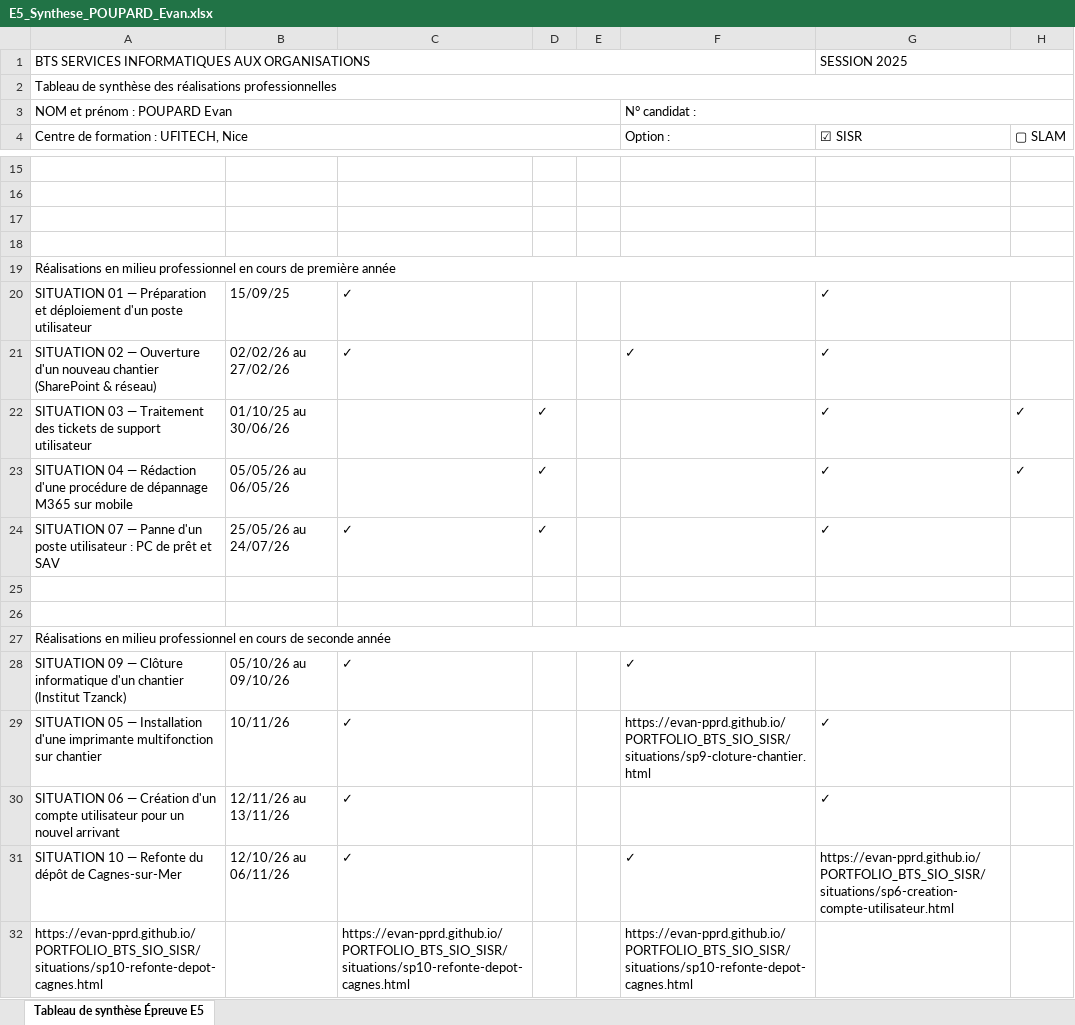
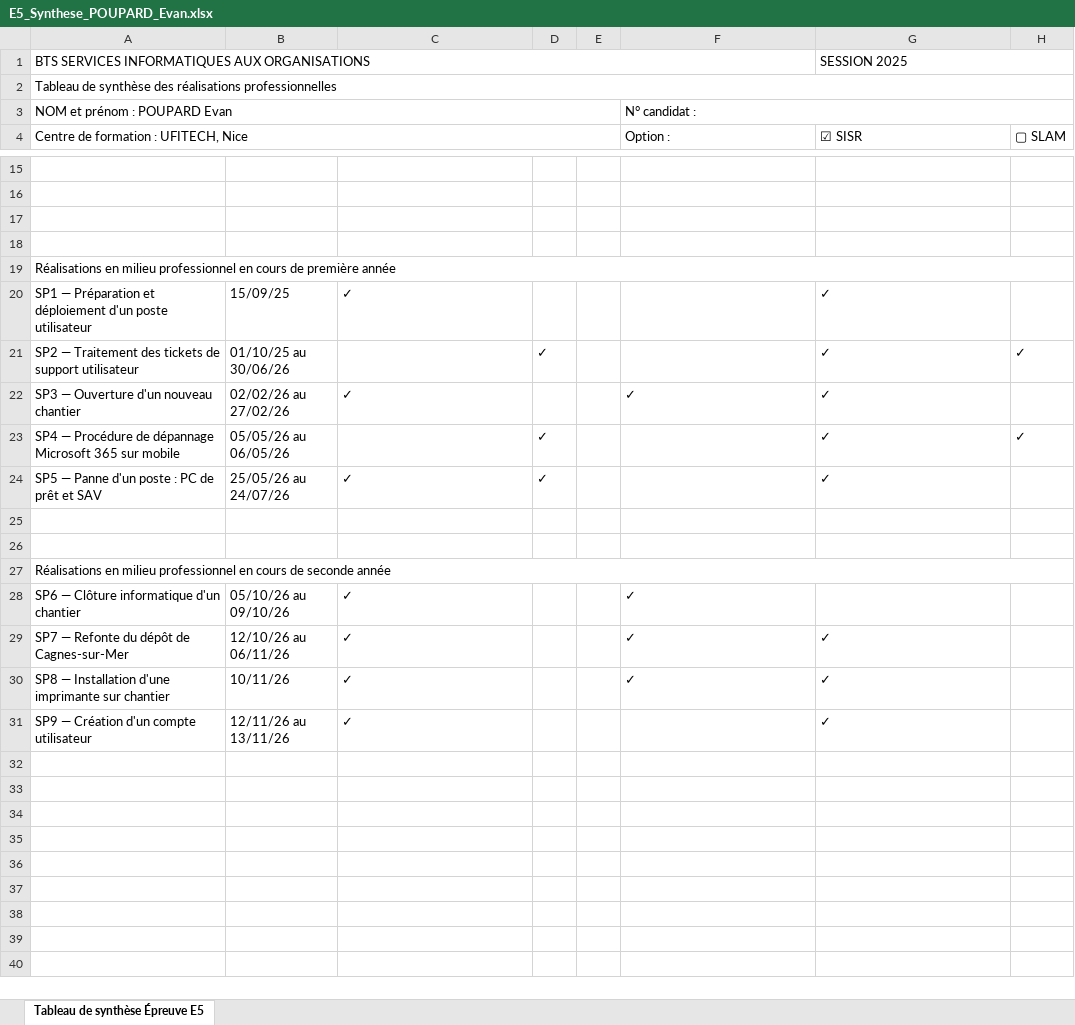
Before and after one commit to evan-pprd/PORTFOLIO_BTS_SIO_SISR, an Excel workbook: assets/files/E5_Synthese_POUPARD_Evan.xlsx, sheet Tableau de synthèse Épreuve E5, drawn as a sheet; only a part is shown, gaps mark what is left out; values as stored, in another font and other column widths than the file's, no cell formats; removed rows and columns are numbered as before the commit, all else as after; the diff names each change by its address in the sheet, - before the commit and + after, or states it on an @@ line.

```diff
--- a/assets/files/E5_Synthese_POUPARD_Evan.xlsx (sheet Tableau de synthèse Épreuve E5)
+++ b/assets/files/E5_Synthese_POUPARD_Evan.xlsx (sheet Tableau de synthèse Épreuve E5)
-A20: SITUATION 01 — Préparation…
+A20: SP1 — Préparation…
-row 21: SITUATION 02 — Ouverture d'un nouveau chantier (SharePoint & réseau) | 02/02/26 au 27/02/26 | ✓ |  |  | ✓ | ✓
-A21: SITUATION 03 — Traitement…
+A21: SP2 — Traitement…
+row 22: SP3 — Ouverture d'un nouveau chantier | 02/02/26 au 27/02/26 | ✓ |  |  | ✓ | ✓
-A23: SITUATION 04 — Rédaction d'une procédure de dépannage M365 sur mobile
+A23: SP4 — Procédure de dépannage Microsoft 365 sur mobile
-A24: SITUATION 07 — Panne d'un poste utilisateur : PC…
+A24: SP5 — Panne d'un poste : PC…
-A28: SITUATION 09 — Clôture informatique d'un chantier (Institut Tzanck)
+A28: SP6 — Clôture informatique d'un chantier
+row 29: SP7 — Refonte du dépôt de Cagnes-sur-Mer | 12/10/26 au 06/11/26 | ✓ |  |  | ✓ | ✓
-A30: SITUATION 05 — Installation d'une imprimante multifonction sur chantier
+A30: SP8 — Installation d'une imprimante sur chantier
-F30 (Option :): https://evan-pprd.github.io/PORTFOLIO_BTS_SIO_SISR/situations/sp9-cloture-chantier.html
+F30 (Option :): ✓
-A31: SITUATION 06 — Création d'un compte utilisateur pour un nouvel arrivant
+A31: SP9 — Création d'un compte utilisateur
-row 31: SITUATION 10 — Refonte du dépôt de Cagnes-sur-Mer | 12/10/26 au 06/11/26 | ✓ |  |  | ✓ | https://evan-pprd.github.io/PORTFOLIO_BTS_SIO_SISR/situations/sp6-creation-compte-utilisateur.html
-row 32: https://evan-pprd.github.io/PORTFOLIO_BTS_SIO_SISR/situations/sp10-refonte-depot-cagnes.html |  | https://evan-pprd.github.io/PORTFOLIO_BTS_SIO_SISR/situations/sp10-refonte-depot-cagnes.html |  |  | https://evan-pprd.github.io/PORTFOLIO_BTS_SIO_SISR/situations/sp10-refonte-depot-cagnes.html
```
Also changed, not shown: cell formats, 28 other files.
